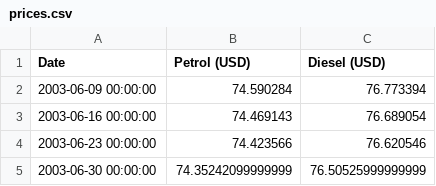
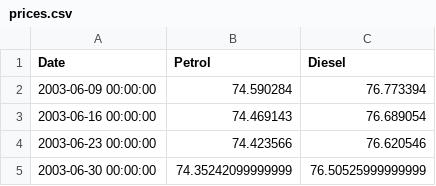
Before and after one commit to pabworks/learning_d3, a CSV file: data/prices.csv, drawn as a sheet; only a part is shown.

Commit message:
Modify prices column names

```diff
--- a/data/prices.csv
+++ b/data/prices.csv
@@ -1,2 +1,2 @@
-Date,Petrol (USD),Diesel (USD)
+Date,Petrol,Diesel
 2003-06-09 00:00:00,74.590284,76.773394
```
